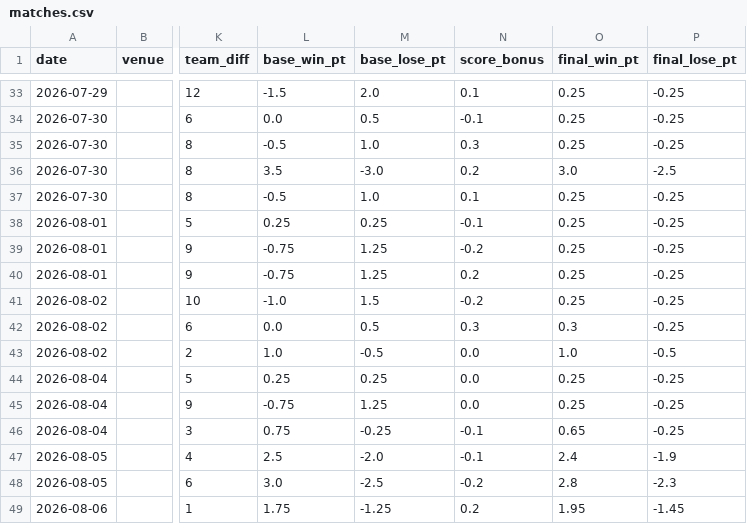
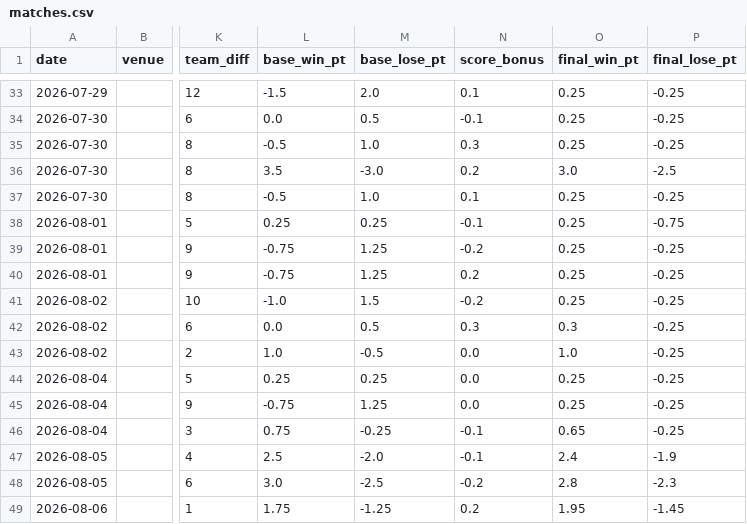
Before and after one commit to se0007se0007-dotcom/ranking_app, a CSV file: matches.csv, drawn as a sheet; only a part is shown, gaps mark what is left out; the diff covers the shown part only; the diff names each change by its address in the sheet, - before the commit and + after, or states it on an @@ line.

```diff
--- a/matches.csv
+++ b/matches.csv
-P38 (final_lose_pt): -0.25
+P38 (final_lose_pt): -0.75
-P43 (final_lose_pt): -0.5
+P43 (final_lose_pt): -0.25
```
Also changed, not shown: 10 edited cells elsewhere in this file.
